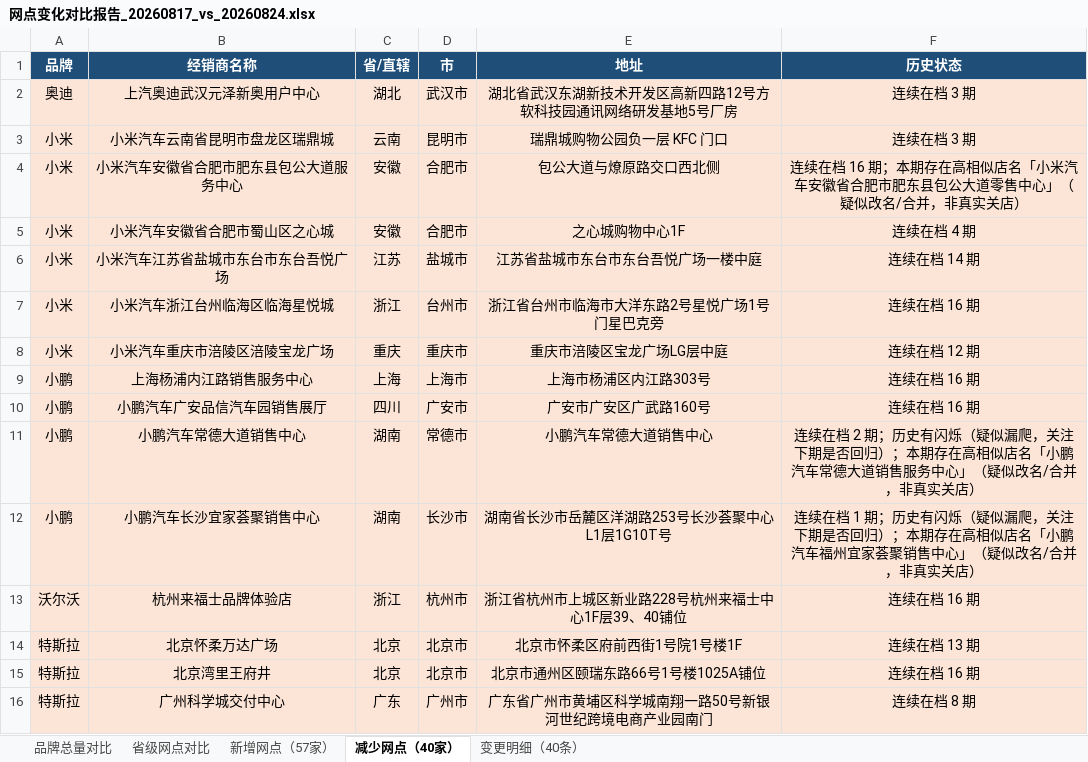
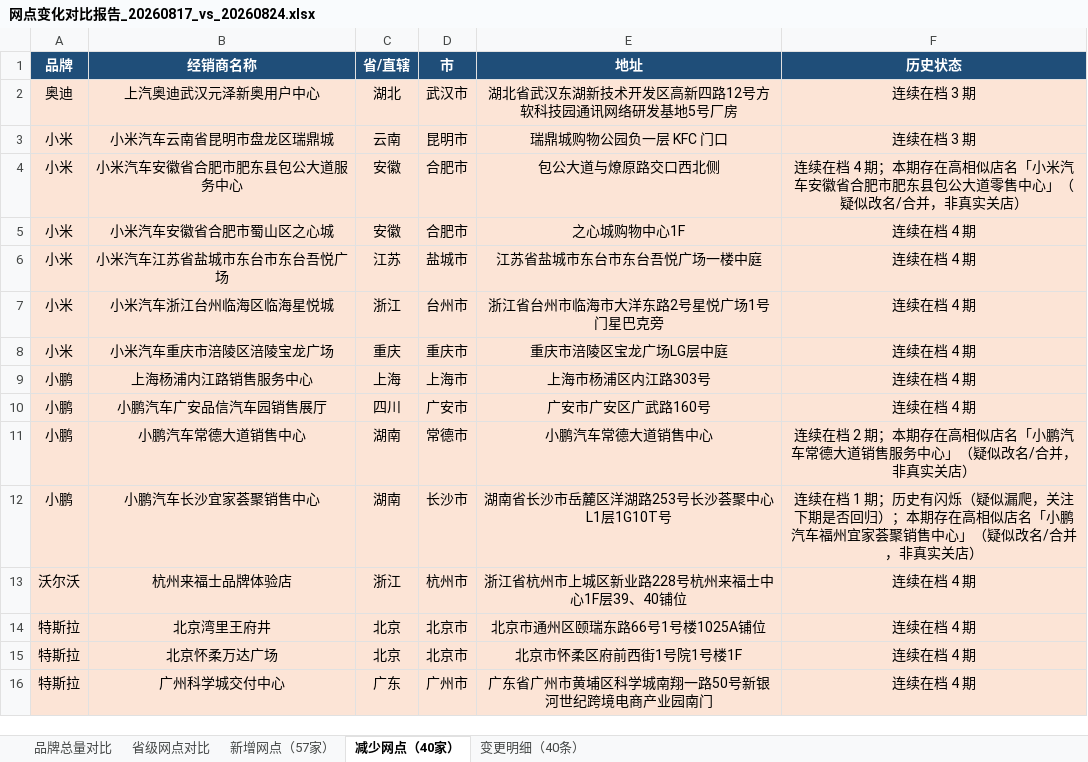
Before and after one commit to William-1225/William-1225.github.io, an Excel workbook: report/downloads/reports/网点变化对比报告_20260817_vs_20260824.xlsx, sheet 减少网点（40家）, drawn as a sheet; only a part is shown; values as stored, in another font and other column widths than the file's, no borders; removed rows and columns are numbered as before the commit, all else as after; the diff covers the shown part only; the diff names each change by its address in the sheet, - before the commit and + after, or states it on an @@ line.

```diff
--- a/report/downloads/reports/网点变化对比报告_20260817_vs_20260824.xlsx (sheet 减少网点（40家）)
+++ b/report/downloads/reports/网点变化对比报告_20260817_vs_20260824.xlsx (sheet 减少网点（40家）)
-F4 (历史状态): …续在档 16 期；本期…
+F4 (历史状态): …续在档 4 期；本期…
-F6 (历史状态): 连续在档 14 期
+F6 (历史状态): 连续在档 4 期
-F7 (历史状态): 连续在档 16 期
+F7 (历史状态): 连续在档 4 期
-F8 (历史状态): 连续在档 12 期
+F8 (历史状态): 连续在档 4 期
-F9:F10 (历史状态): 连续在档 16 期
+F9:F10 (历史状态): 连续在档 4 期
-F11 (历史状态): …2 期；历史有闪烁（疑似漏爬，关注下期是否回归）；本期存在…
+F11 (历史状态): …2 期；本期存在…
-F13 (历史状态): 连续在档 16 期
+F13 (历史状态): 连续在档 4 期
-row 14: 特斯拉 | 北京怀柔万达广场 | 北京 | 北京市 | 北京市怀柔区府前西街1号院1号楼1F | 连续在档 13 期
-F14 (历史状态): 连续在档 16 期
+F14 (历史状态): 连续在档 4 期
+row 15: 特斯拉 | 北京怀柔万达广场 | 北京 | 北京市 | 北京市怀柔区府前西街1号院1号楼1F | 连续在档 4 期
-F16 (历史状态): 连续在档 8 期
+F16 (历史状态): 连续在档 4 期
```
Also changed, not shown: 1 added row, 1 removed row and 23 edited cells elsewhere in this sheet, sheet 变更明细（40条）, sheet 新增网点（57家）, report/downloads/reports/网点变化对比报告_20260727_vs_20260803.xlsx, report/downloads/reports/网点变化对比报告_20260803_vs_20260810.xlsx, 48 other files.
